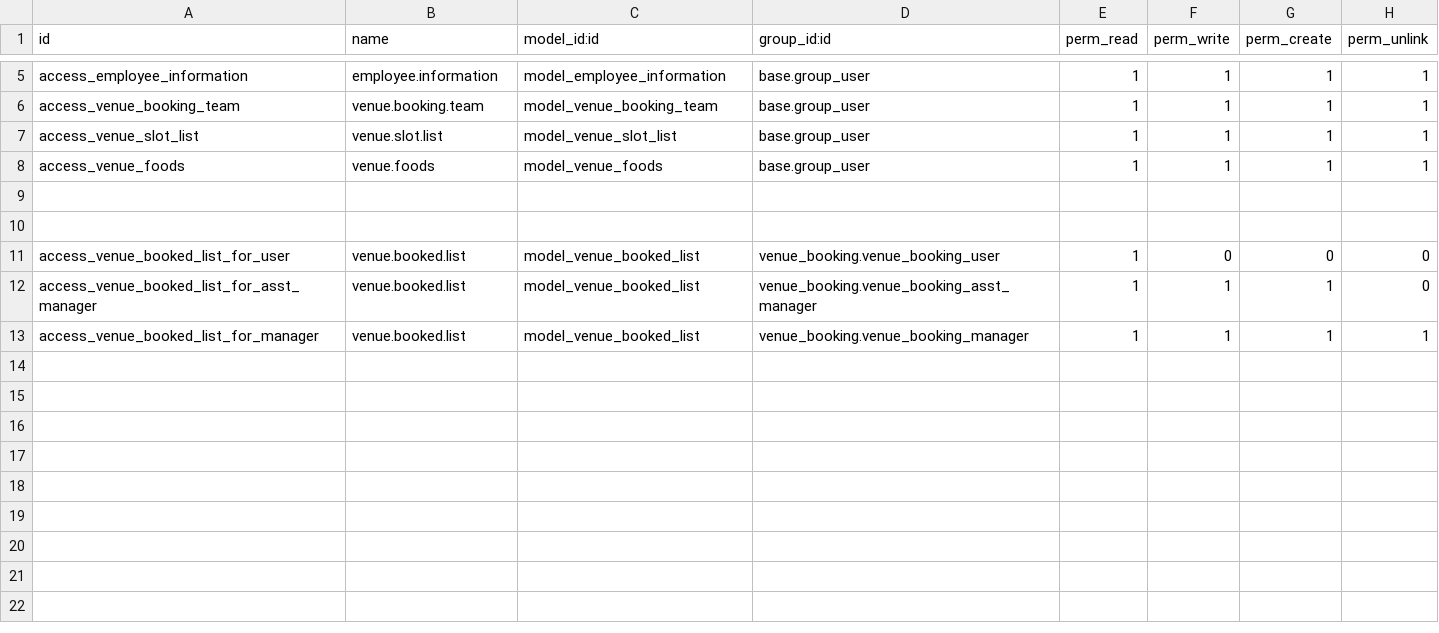
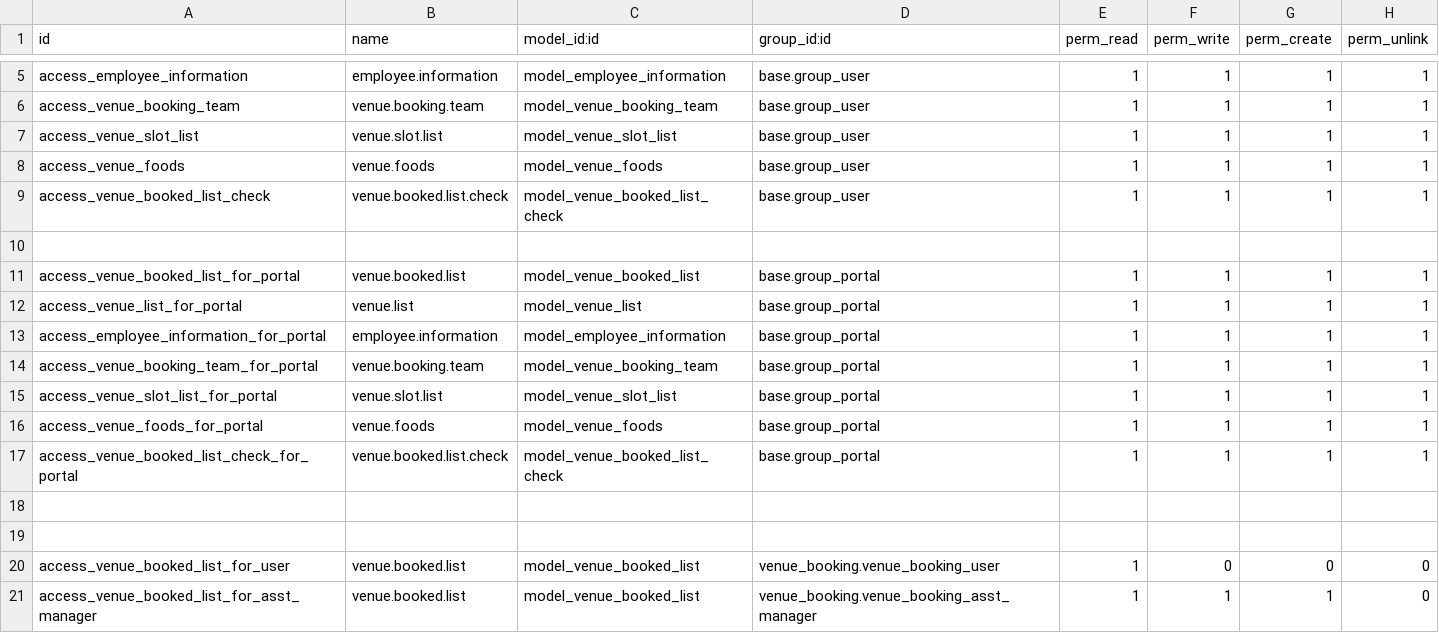
Before and after one commit to chinmayroy/venue_booking, a CSV file: security/ir.model.access.csv, drawn as a sheet; only a part is shown, gaps mark what is left out; the shorter side is filled out with more unchanged rows; the diff names each change by its address in the sheet, - before the commit and + after, or states it on an @@ line.

```diff
--- a/security/ir.model.access.csv
+++ b/security/ir.model.access.csv
+row 9: access_venue_booked_list_check | venue.booked.list.check | model_venue_booked_list_check | base.group_user | 1 | 1 | 1 | 1
+row 10: (empty)
+row 11: access_venue_booked_list_for_portal | venue.booked.list | model_venue_booked_list | base.group_portal | 1 | 1 | 1 | 1
+row 12: access_venue_list_for_portal | venue.list | model_venue_list | base.group_portal | 1 | 1 | 1 | 1
+row 13: access_employee_information_for_portal | employee.information | model_employee_information | base.group_portal | 1 | 1 | 1 | 1
+row 14: access_venue_booking_team_for_portal | venue.booking.team | model_venue_booking_team | base.group_portal | 1 | 1 | 1 | 1
+row 15: access_venue_slot_list_for_portal | venue.slot.list | model_venue_slot_list | base.group_portal | 1 | 1 | 1 | 1
+row 16: access_venue_foods_for_portal | venue.foods | model_venue_foods | base.group_portal | 1 | 1 | 1 | 1
+row 17: access_venue_booked_list_check_for_portal | venue.booked.list.check | model_venue_booked_list_check | base.group_portal | 1 | 1 | 1 | 1
```
Also changed, not shown: 11 other files.
